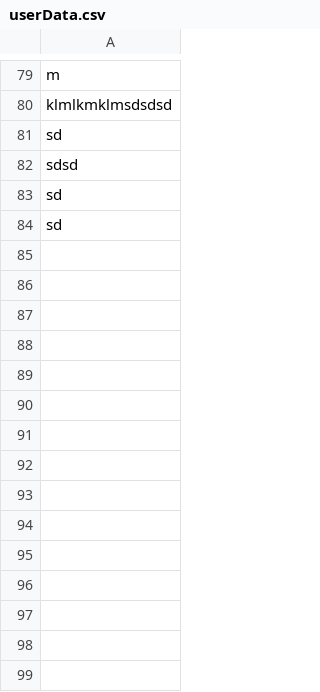
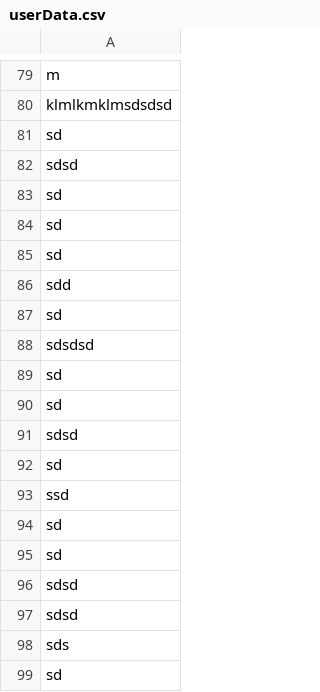
Before and after one commit to joeyforte101/Java-Game-275, a CSV file: src/main/desktop/userData.csv, drawn as a sheet; only a part is shown, gaps mark what is left out; the diff names each change by its address in the sheet, - before the commit and + after, or states it on an @@ line.

```diff
--- a/src/main/desktop/userData.csv
+++ b/src/main/desktop/userData.csv
+row 85: sd
+row 86: sdd
+row 87: sd
+row 88: sdsdsd
+row 89: sd
+row 90: sd
+row 91: sdsd
+row 92: sd
+row 93: ssd
+row 94: sd
+row 95: sd
+row 96: sdsd
+row 97: sdsd
+row 98: sds
+row 99: sd
```
Also changed, not shown: 3 other files.
